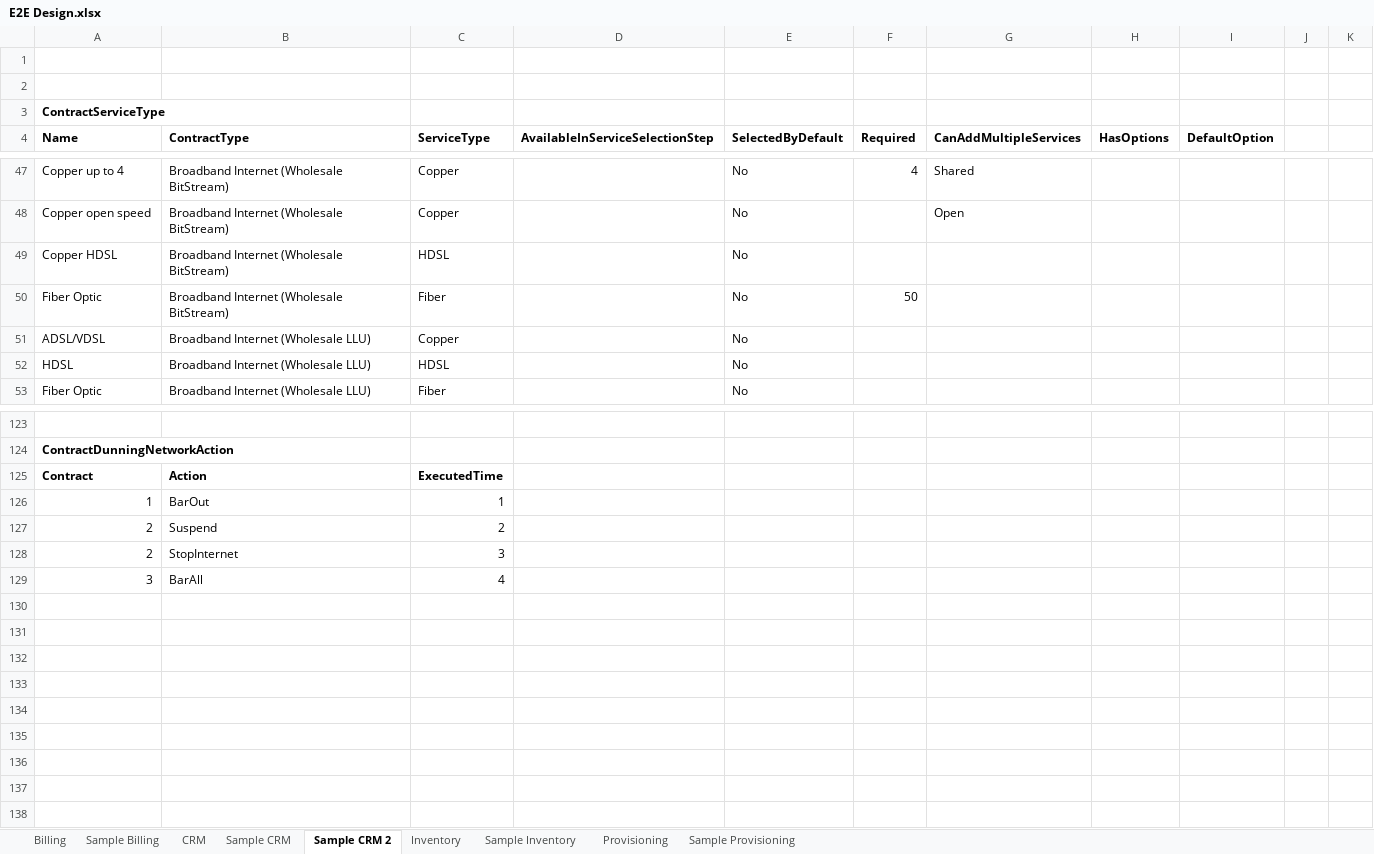
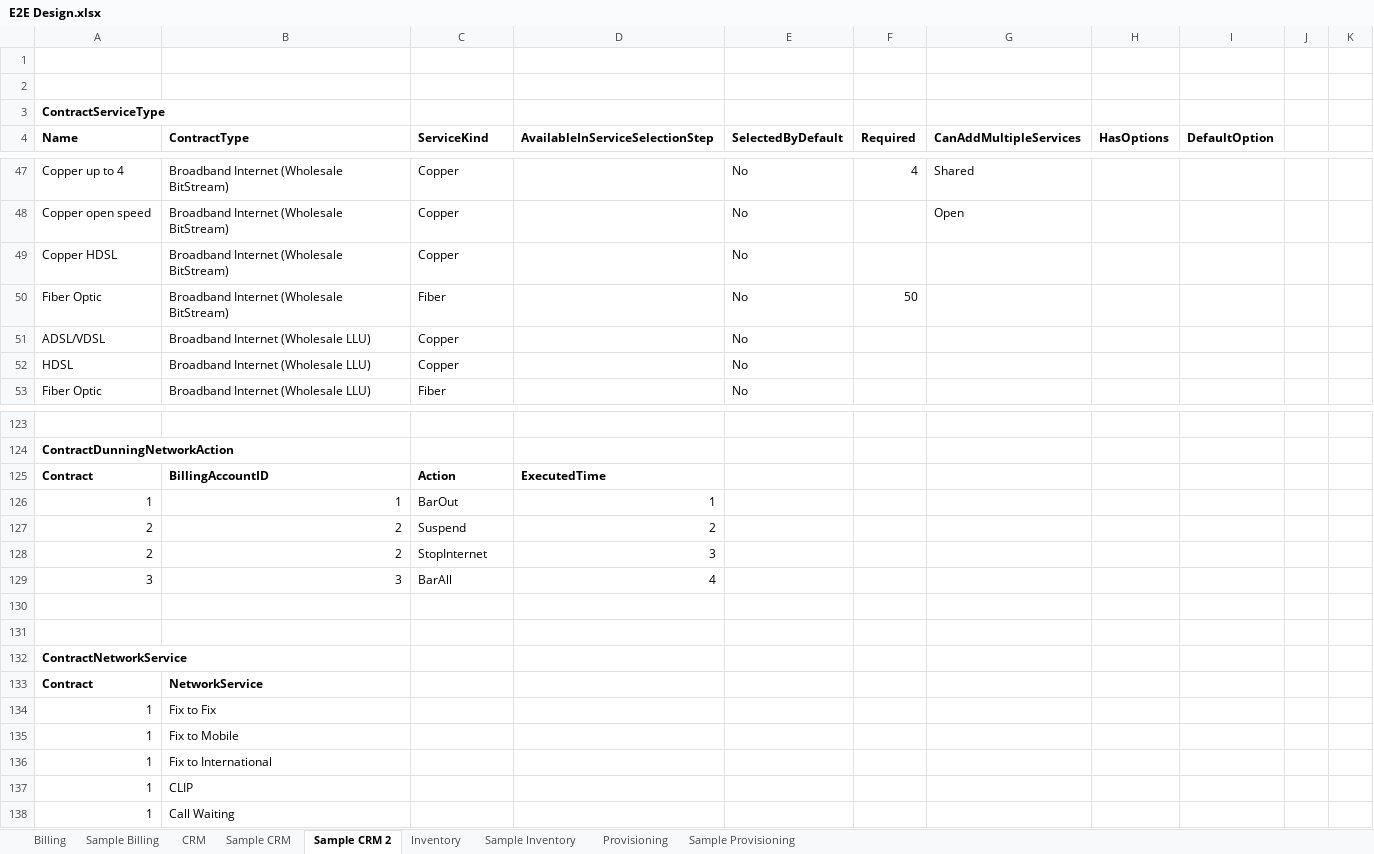
Before and after one commit to ismailzein83/vr, an Excel workbook: Retail/Documents/OSS-BSS/E2E Design.xlsx, sheet Sample CRM 2, drawn as a sheet; only a part is shown, gaps mark what is left out; values as stored, in another font and other column widths than the file's, no borders; removed rows and columns are numbered as before the commit, all else as after; the diff covers the shown part only; the diff names each change by its address in the sheet, - before the commit and + after, or states it on an @@ line.

Commit message:
E2E Design Excel
git-tfs-id: [http://developmentvlan:8585/tfs/vanrise.collection]$/;C57767

```diff
--- a/Retail/Documents/OSS-BSS/E2E Design.xlsx (sheet Sample CRM 2)
+++ b/Retail/Documents/OSS-BSS/E2E Design.xlsx (sheet Sample CRM 2)
-C4: ServiceType
+C4: ServiceKind
-C49 (ServiceKind): HDSL
+C49 (ServiceKind): Copper
-C52 (ServiceKind): HDSL
+C52 (ServiceKind): Copper
+row 125: Contract | BillingAccountID | Action | ExecutedTime
+row 126: 1 | 1 | BarOut | 1
+row 127: 2 | 2 | Suspend | 2
+row 128: 2 | 2 | StopInternet | 3
+row 129: 3 | 3 | BarAll | 4
+row 130: (empty)
+row 131: (empty)
+row 132: ContractNetworkService
-B133 (ContractType): Action
+B133 (ContractType): NetworkService
-C133 (ServiceKind): ExecutedTime
+C133 (ServiceKind): (empty)
+row 134: 1 | Fix to Fix
+row 135: 1 | Fix to Mobile
-B136 (ContractType): BarOut
+B136 (ContractType): Fix to International
-C136 (ServiceKind): 1
+C136 (ServiceKind): (empty)
-row 127: 2 | Suspend | 2
-row 128: 2 | StopInternet | 3
-row 129: 3 | BarAll | 4
+row 137: 1 | CLIP
+row 138: 1 | Call Waiting
```
Also changed, not shown: 2 edited cells elsewhere in this sheet, sheet Billing, sheet Provisioning.
